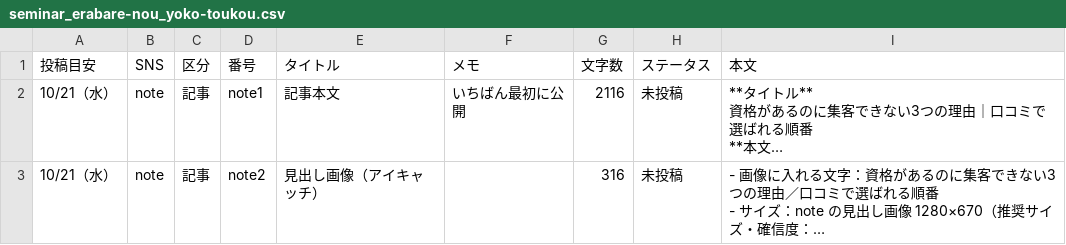
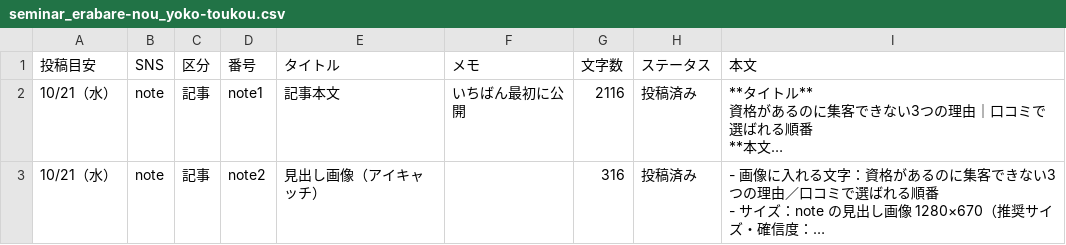
Before and after one commit to michiyo1023/kigyo-5step-lp, a CSV file: sns-posts/seminar_erabare-nou_yoko-toukou.csv, drawn as a sheet; only a part is shown; long unchanged cells end in …; the diff covers the shown part only; the diff names each change by its address in the sheet, - before the commit and + after, or states it on an @@ line.

```diff
--- a/sns-posts/seminar_erabare-nou_yoko-toukou.csv
+++ b/sns-posts/seminar_erabare-nou_yoko-toukou.csv
-H2:H3 (ステータス): 未投稿
+H2:H3 (ステータス): 投稿済み
```
Also changed, not shown: 4 edited cells elsewhere in this file, 2 other files.
